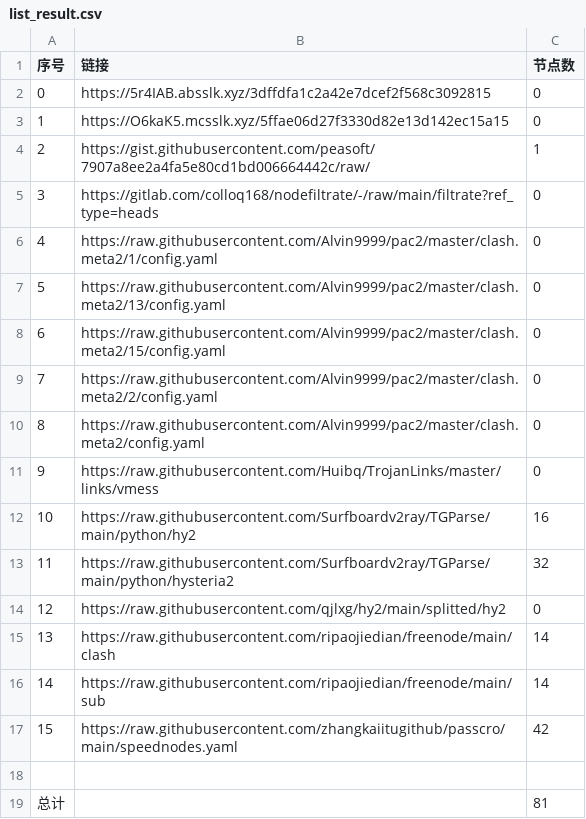
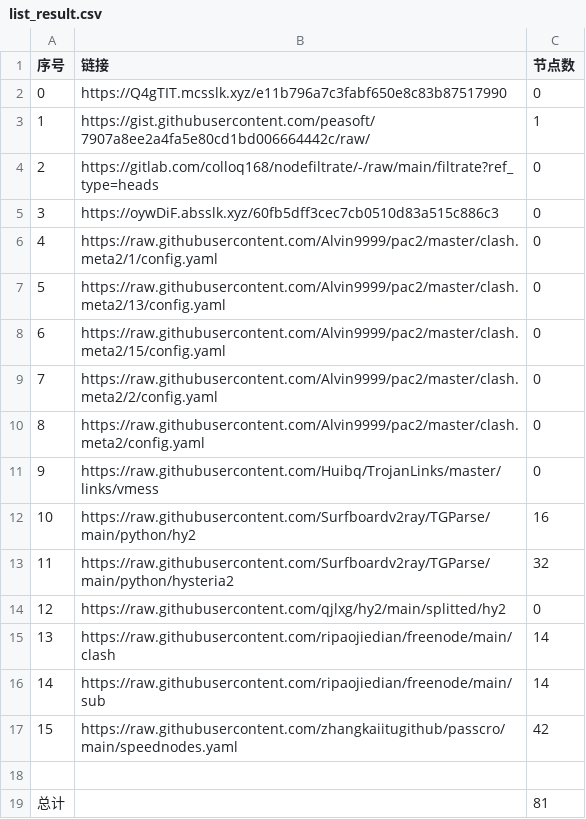
Before and after one commit to BiliRumble/NoMoreRules, a CSV file: list_result.csv, drawn as a sheet; removed rows and columns are numbered as before the commit, all else as after; the diff names each change by its address in the sheet, - before the commit and + after, or states it on an @@ line.

```diff
--- a/list_result.csv
+++ b/list_result.csv
-B2 (链接): https://5r4IAB.absslk.xyz/3dffdfa1c2a42e7dcef2f568c3092815
+B2 (链接): https://Q4gTIT.mcsslk.xyz/e11b796a7c3fabf650e8c83b87517990
-row 3: 1 | https://O6kaK5.mcsslk.xyz/5ffae06d27f3330d82e13d142ec15a15 | 0
@@ column A (序号) renumbered between rows 3 and 4 @@
+row 5: 3 | https://oywDiF.absslk.xyz/60fb5dff3cec7cb0510d83a515c886c3 | 0
```
Also changed, not shown: 2 other files.
